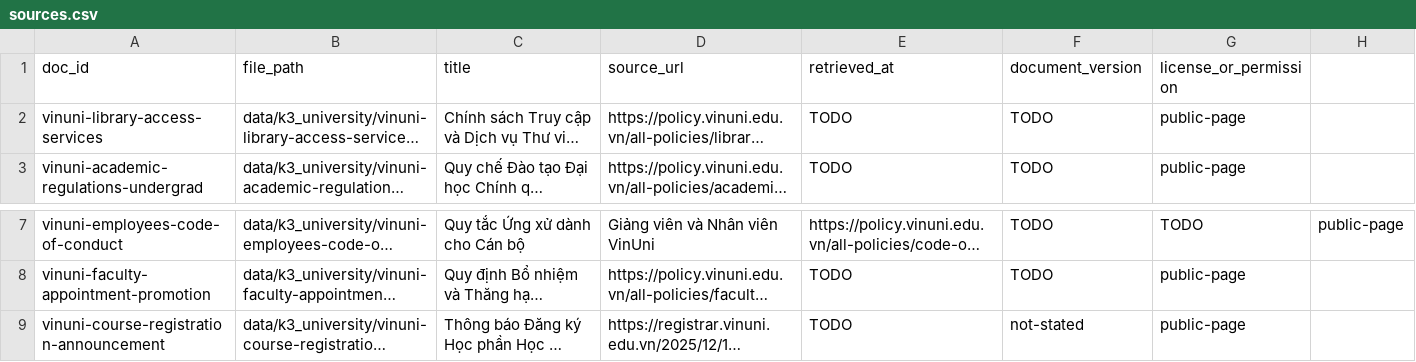
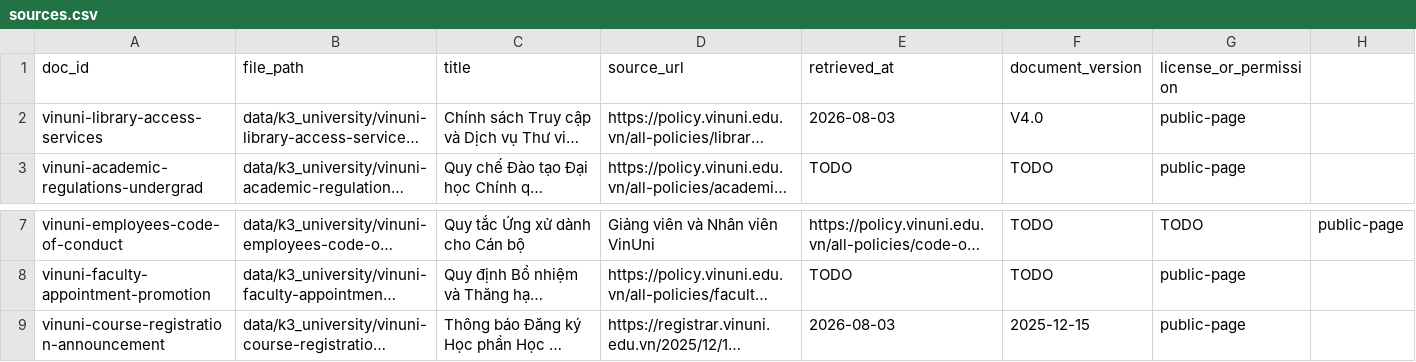
Before and after one commit to hHUnGGGGG/DAY07_2A202601183_NguyenMinhHung, a CSV file: data/k3_university/sources.csv, drawn as a sheet; only a part is shown, gaps mark what is left out; long unchanged cells end in …; the diff names each change by its address in the sheet, - before the commit and + after, or states it on an @@ line.

```diff
--- a/data/k3_university/sources.csv
+++ b/data/k3_university/sources.csv
-E2 (retrieved_at): TODO
+E2 (retrieved_at): 2026-08-03
-F2 (document_version): TODO
+F2 (document_version): V4.0
-E9 (retrieved_at): TODO
+E9 (retrieved_at): 2026-08-03
-F9 (document_version): not-stated
+F9 (document_version): 2025-12-15
```
Also changed, not shown: 3 other files.
